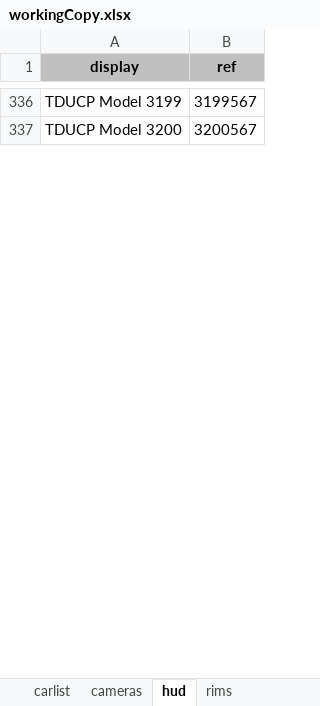
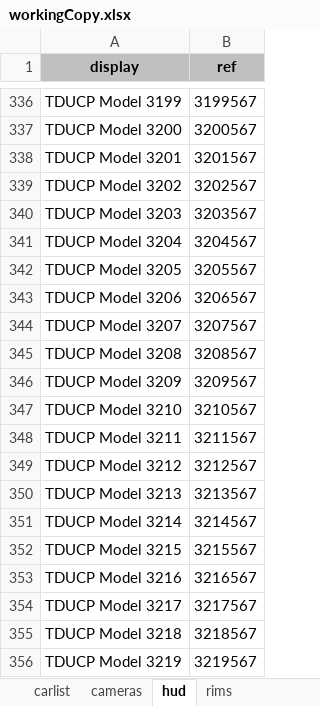
Before and after one commit to djey47/tdu-cp, an Excel workbook: resources/physics/tdupe/workingCopy.xlsx, sheet hud, drawn as a sheet; only a part is shown, gaps mark what is left out; values as stored, in another font and other column widths than the file's, no borders; charts and pictures not drawn; the diff covers the shown part only; the diff names each change by its address in the sheet, - before the commit and + after, or states it on an @@ line.

```diff
--- a/resources/physics/tdupe/workingCopy.xlsx (sheet hud)
+++ b/resources/physics/tdupe/workingCopy.xlsx (sheet hud)
+row 338: TDUCP Model 3201 | 3201567
+row 339: TDUCP Model 3202 | 3202567
+row 340: TDUCP Model 3203 | 3203567
+row 341: TDUCP Model 3204 | 3204567
+row 342: TDUCP Model 3205 | 3205567
+row 343: TDUCP Model 3206 | 3206567
+row 344: TDUCP Model 3207 | 3207567
+row 345: TDUCP Model 3208 | 3208567
+row 346: TDUCP Model 3209 | 3209567
+row 347: TDUCP Model 3210 | 3210567
+row 348: TDUCP Model 3211 | 3211567
+row 349: TDUCP Model 3212 | 3212567
+row 350: TDUCP Model 3213 | 3213567
+row 351: TDUCP Model 3214 | 3214567
+row 352: TDUCP Model 3215 | 3215567
+row 353: TDUCP Model 3216 | 3216567
+row 354: TDUCP Model 3217 | 3217567
+row 355: TDUCP Model 3218 | 3218567
+row 356: TDUCP Model 3219 | 3219567
```
Also changed, not shown: 181 added rows elsewhere in this sheet, sheet carlist, sheet rims, charts or pictures, 2 other files.
